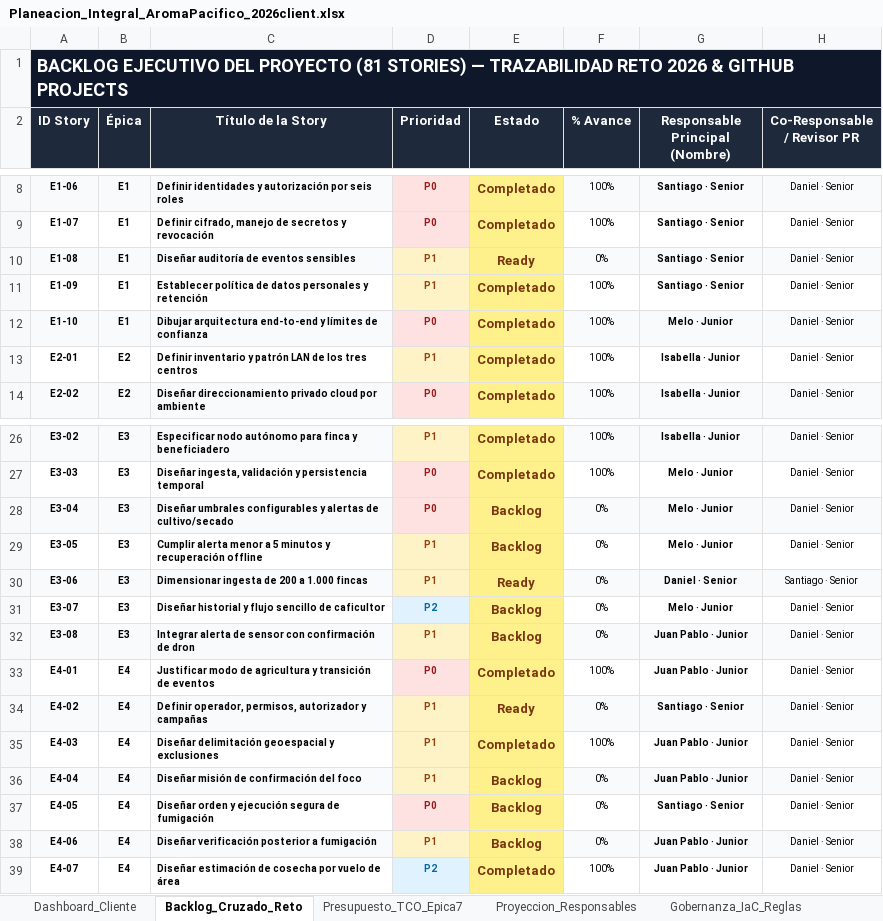
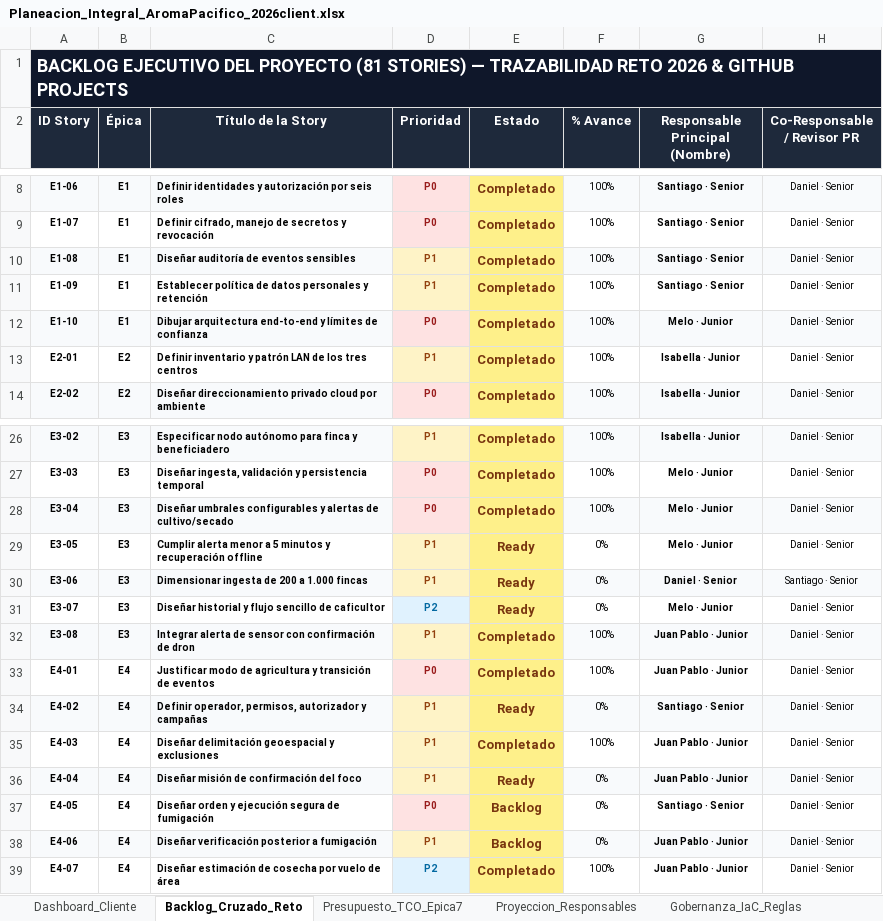
Before and after one commit to aromapacifico-devops/aromapacifico-devops-docs, an Excel workbook: docs/planning/Planeacion_Integral_AromaPacifico_2026client.xlsx, sheet Backlog_Cruzado_Reto, drawn as a sheet; only a part is shown, gaps mark what is left out; values as stored, in another font and other column widths than the file's, no borders; charts and pictures not drawn; the diff names each change by its address in the sheet, - before the commit and + after, or states it on an @@ line.

```diff
--- a/docs/planning/Planeacion_Integral_AromaPacifico_2026client.xlsx (sheet Backlog_Cruzado_Reto)
+++ b/docs/planning/Planeacion_Integral_AromaPacifico_2026client.xlsx (sheet Backlog_Cruzado_Reto)
-E10 (Estado): Ready
+E10 (Estado): Completado
-F10 (% Avance): 0%
+F10 (% Avance): 100%
-E28 (Estado): Backlog
+E28 (Estado): Completado
-F28 (% Avance): 0%
+F28 (% Avance): 100%
-E29 (Estado): Backlog
+E29 (Estado): Ready
-E31 (Estado): Backlog
+E31 (Estado): Ready
-E32 (Estado): Backlog
+E32 (Estado): Completado
-F32 (% Avance): 0%
+F32 (% Avance): 100%
-E36 (Estado): Backlog
+E36 (Estado): Ready
```
Also changed, not shown: sheet Dashboard_Cliente, 3 other files.
